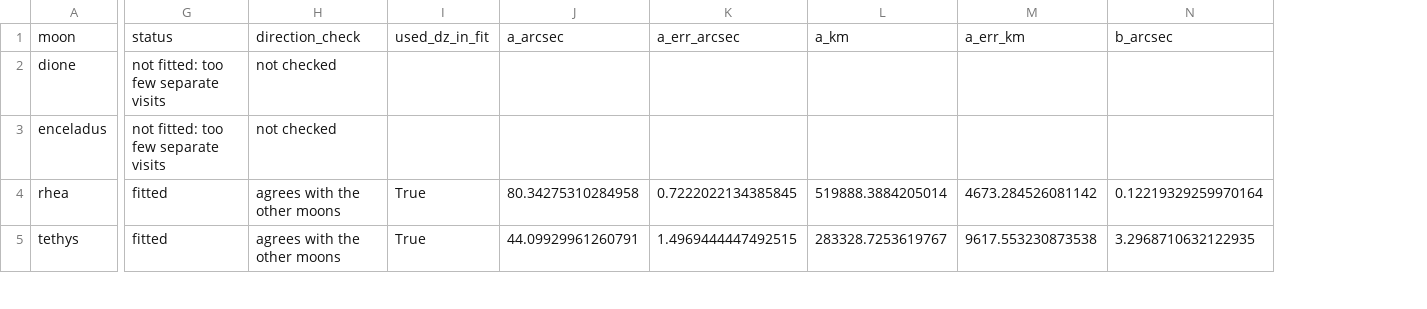
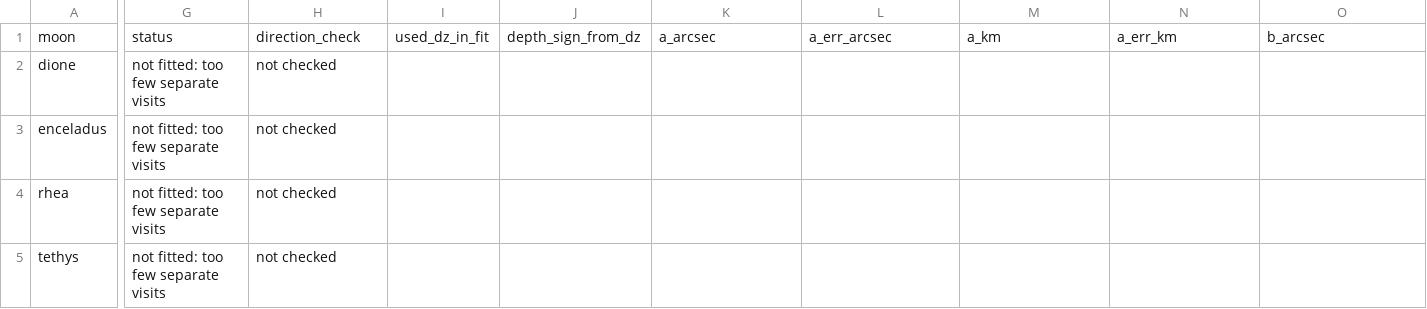
Before and after one commit to euanCampbell4/saturn_moons, a CSV file: results/orbit_fits_2025.csv, drawn as a sheet; only a part is shown, gaps mark what is left out; addresses are those after the commit; the diff covers the shown part only; the diff names each change by its address in the sheet, - before the commit and + after, or states it on an @@ line.

```diff
--- a/results/orbit_fits_2025.csv
+++ b/results/orbit_fits_2025.csv
+column J, row 1: depth_sign_from_dz
-G4:G5: fitted
+G4:G5: not fitted: too few separate visits
-H4:H5: agrees with the other moons
+H4:H5: not checked
-I4:I5: True
+I4:I5: (empty)
-K4: 80.34275310284958
+K4: (empty)
-L4: 0.7222022134385845
+L4: (empty)
-M4: 519888.3884205014
+M4: (empty)
-N4: 4673.284526081142
+N4: (empty)
-O4: 0.12219329259970164
+O4: (empty)
-K5: 44.09929961260791
+K5: (empty)
-L5: 1.4969444447492515
+L5: (empty)
-M5: 283328.7253619767
+M5: (empty)
-N5: 9617.553230873538
+N5: (empty)
-O5: 3.2968710632122935
+O5: (empty)
```
Also changed, not shown: 44 edited cells elsewhere in this file, results/angular_separations.csv, results/orbit_fits.csv, 46 other files.
